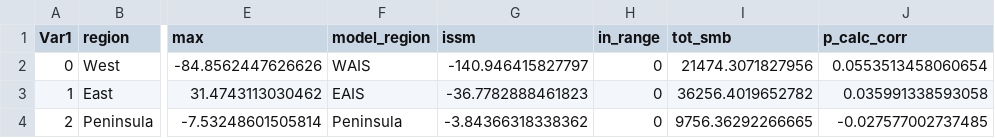
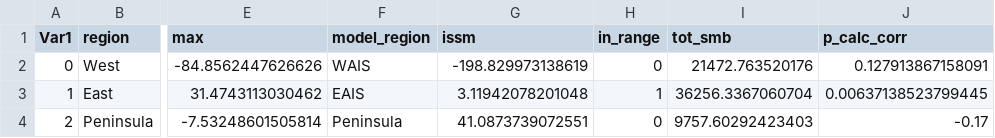
Before and after one commit to jojobeck/ISMIP7_ISSM_Monash, a CSV file: init/Data/Tables/HistRun_otosaka_assessment_CESM_WACCM.csv, drawn as a sheet; only a part is shown, gaps mark what is left out; the diff names each change by its address in the sheet, - before the commit and + after, or states it on an @@ line.

```diff
--- a/init/Data/Tables/HistRun_otosaka_assessment_CESM_WACCM.csv
+++ b/init/Data/Tables/HistRun_otosaka_assessment_CESM_WACCM.csv
-G2 (issm): -140.946415827797
+G2 (issm): -198.829973138619
-I2 (tot_smb): 21474.3071827956
+I2 (tot_smb): 21472.763520176
-J2 (p_calc_corr): 0.0553513458060654
+J2 (p_calc_corr): 0.127913867158091
-G3 (issm): -36.7782888461823
+G3 (issm): 3.11942078201048
-H3 (in_range): 0
+H3 (in_range): 1
-I3 (tot_smb): 36256.4019652782
+I3 (tot_smb): 36256.3367060704
-J3 (p_calc_corr): 0.035991338593058
+J3 (p_calc_corr): 0.00637138523799445
-G4 (issm): -3.84366318338362
+G4 (issm): 41.0873739072551
-I4 (tot_smb): 9756.36292266665
+I4 (tot_smb): 9757.60292423403
-J4 (p_calc_corr): -0.027577002737485
+J4 (p_calc_corr): -0.17
```
Also changed, not shown: init/Data/Tables/HistRun_otosaka_assessment_CESM_WACCM_corrected.csv, 8 other files.
